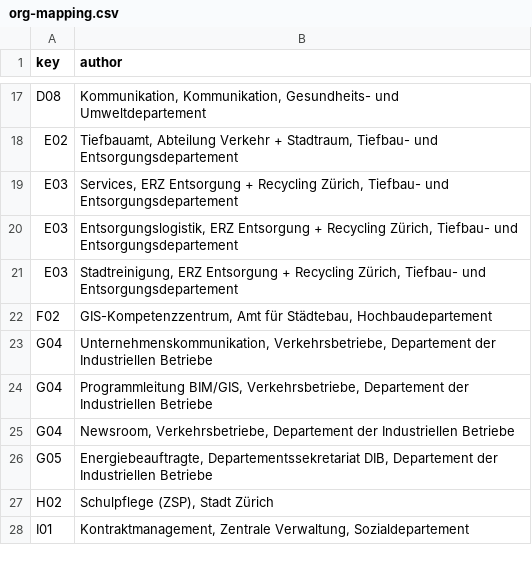
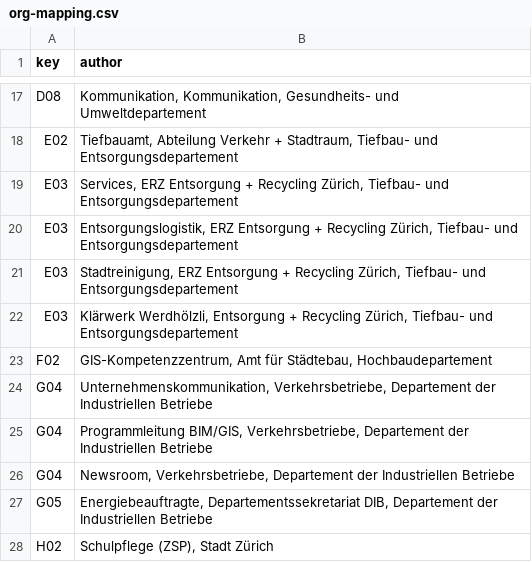
Before and after one commit to grandgrue/ckan-reporting-stzh, a CSV file: org-mapping.csv, drawn as a sheet; only a part is shown, gaps mark what is left out; the shorter side is filled out with more unchanged rows.

Commit message:
Update org-mapping.csv

```diff
--- a/org-mapping.csv
+++ b/org-mapping.csv
@@ -21,2 +21,3 @@ E03,"Entsorgungslogistik, ERZ Entsorgung + Recycling Zürich, Tiefbau- und Entso
 E03,"Stadtreinigung, ERZ Entsorgung + Recycling Zürich, Tiefbau- und Entsorgungsdepartement"
+E03,"Klärwerk Werdhölzli, Entsorgung + Recycling Zürich, Tiefbau- und Entsorgungsdepartement"
 F02,"GIS-Kompetenzzentrum, Amt für Städtebau, Hochbaudepartement"
```
